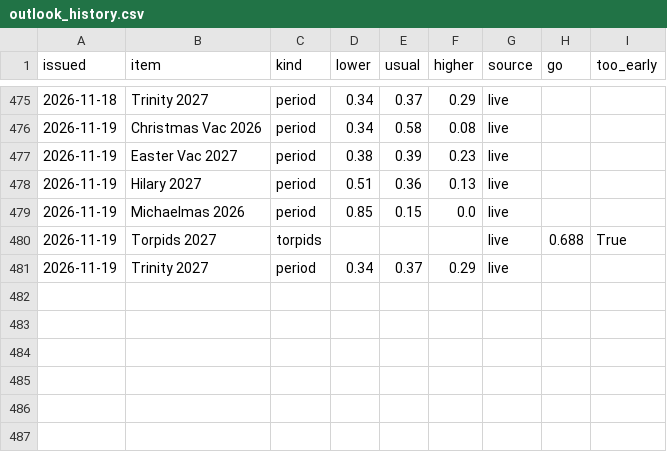
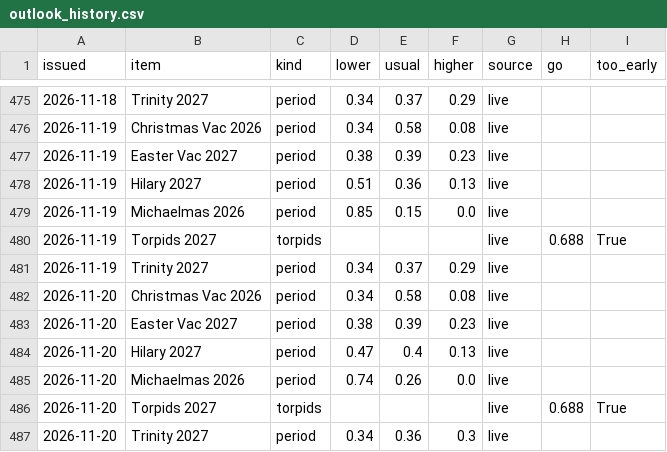
Before and after one commit to robertdoanesolomon/Flag_Predictor, a CSV file: data/termly/outlook_history.csv, drawn as a sheet; only a part is shown, gaps mark what is left out; the diff names each change by its address in the sheet, - before the commit and + after, or states it on an @@ line.

```diff
--- a/data/termly/outlook_history.csv
+++ b/data/termly/outlook_history.csv
+row 482: 2026-11-20 | Christmas Vac 2026 | period | 0.34 | 0.58 | 0.08 | live
+row 483: 2026-11-20 | Easter Vac 2027 | period | 0.38 | 0.39 | 0.23 | live
+row 484: 2026-11-20 | Hilary 2027 | period | 0.47 | 0.4 | 0.13 | live
+row 485: 2026-11-20 | Michaelmas 2026 | period | 0.74 | 0.26 | 0.0 | live
+row 486: 2026-11-20 | Torpids 2027 | torpids |  |  |  | live | 0.688 | True
+row 487: 2026-11-20 | Trinity 2027 | period | 0.34 | 0.36 | 0.3 | live
```
Also changed, not shown: data/termly/ec46_log.csv, data/termly/farmoor_daily.csv, 7 other files.
